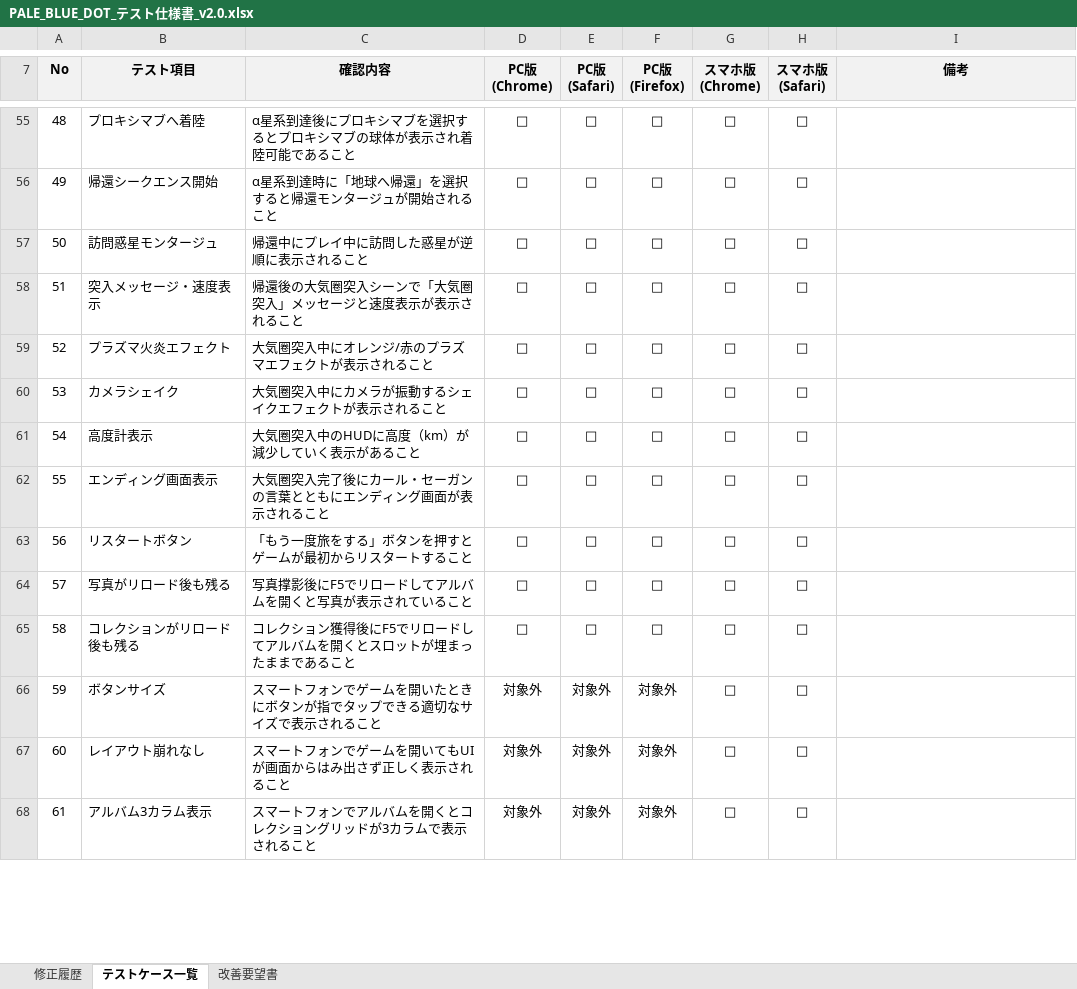
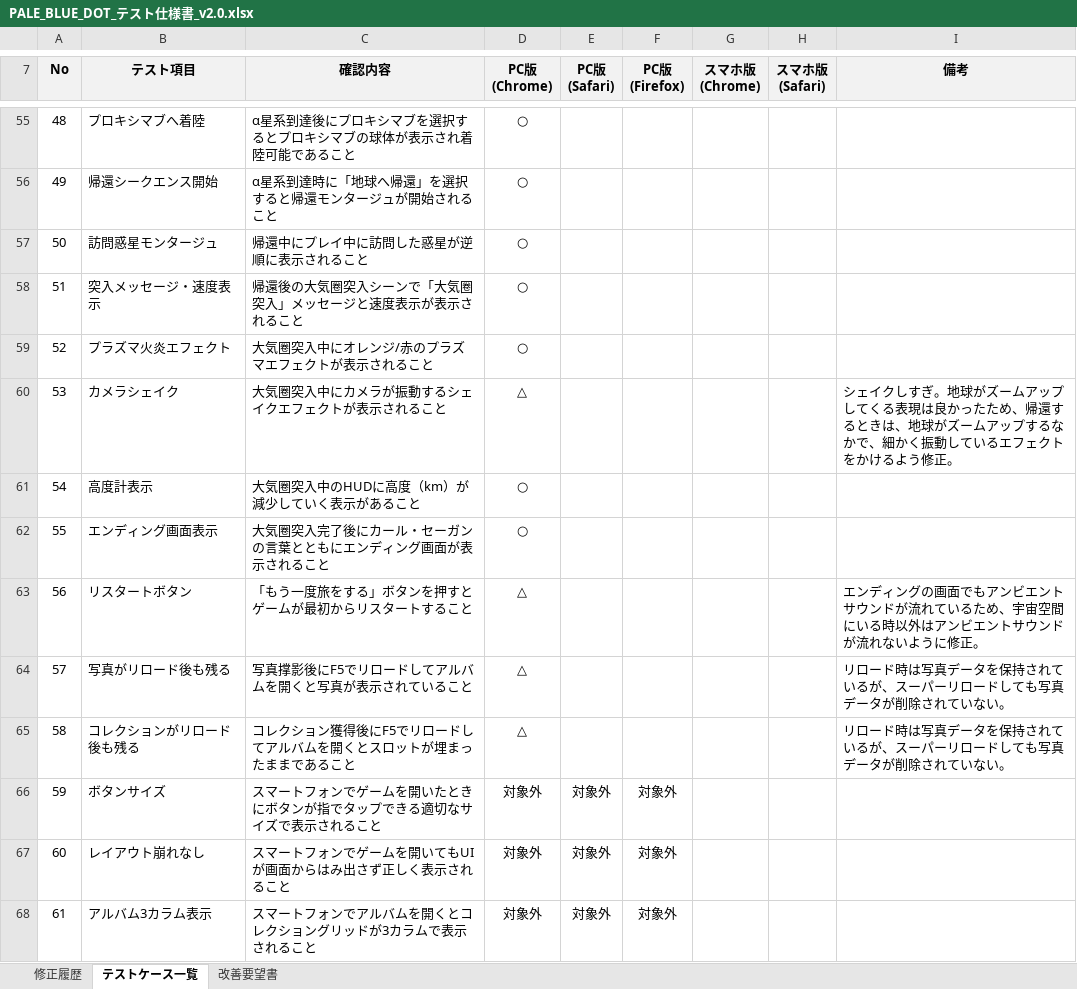
Before and after one commit to souyan-gow/pale-blue-dot, an Excel workbook: docs/PALE_BLUE_DOT_テスト仕様書_v2.0.xlsx, sheet テストケース一覧, drawn as a sheet; only a part is shown, gaps mark what is left out; values as stored, in another font and other column widths than the file's, no borders; the diff covers the shown part only; the diff names each change by its address in the sheet, - before the commit and + after, or states it on an @@ line.

```diff
--- a/docs/PALE_BLUE_DOT_テスト仕様書_v2.0.xlsx (sheet テストケース一覧)
+++ b/docs/PALE_BLUE_DOT_テスト仕様書_v2.0.xlsx (sheet テストケース一覧)
-D55:D59 (PC版 (Chrome)): □
+D55:D59 (PC版 (Chrome)): ○
-E55:E65 (PC版 (Safari)): □
+E55:E65 (PC版 (Safari)): (empty)
-F55:F65 (PC版 (Firefox)): □
+F55:F65 (PC版 (Firefox)): (empty)
-G55:G68 (スマホ版 (Chrome)): □
+G55:G68 (スマホ版 (Chrome)): (empty)
-H55:H68 (スマホ版 (Safari)): □
+H55:H68 (スマホ版 (Safari)): (empty)
-D60 (PC版 (Chrome)): □
+D60 (PC版 (Chrome)): △
-I60 (備考): (empty)
+I60 (備考): シェイクしすぎ。地球がズームアップしてくる表現は良かったため、帰還するときは、地球がズームアップするなかで、細かく振動しているエフェクトをかけるよう修正。
-D61:D62 (PC版 (Chrome)): □
+D61:D62 (PC版 (Chrome)): ○
-D63:D65 (PC版 (Chrome)): □
+D63:D65 (PC版 (Chrome)): △
-I63 (備考): (empty)
+I63 (備考): エンディングの画面でもアンビエントサウンドが流れているため、宇宙空間にいる時以外はアンビエントサウンドが流れないように修正。
-I64:I65 (備考): (empty)
+I64:I65 (備考): リロード時は写真データを保持されているが、スーパーリロードしても写真データが削除されていない。
```
Also changed, not shown: 306 edited cells elsewhere in this sheet, docs/PALE_BLUE_DOT_修正要望管理表.xlsx, 1 other file.
